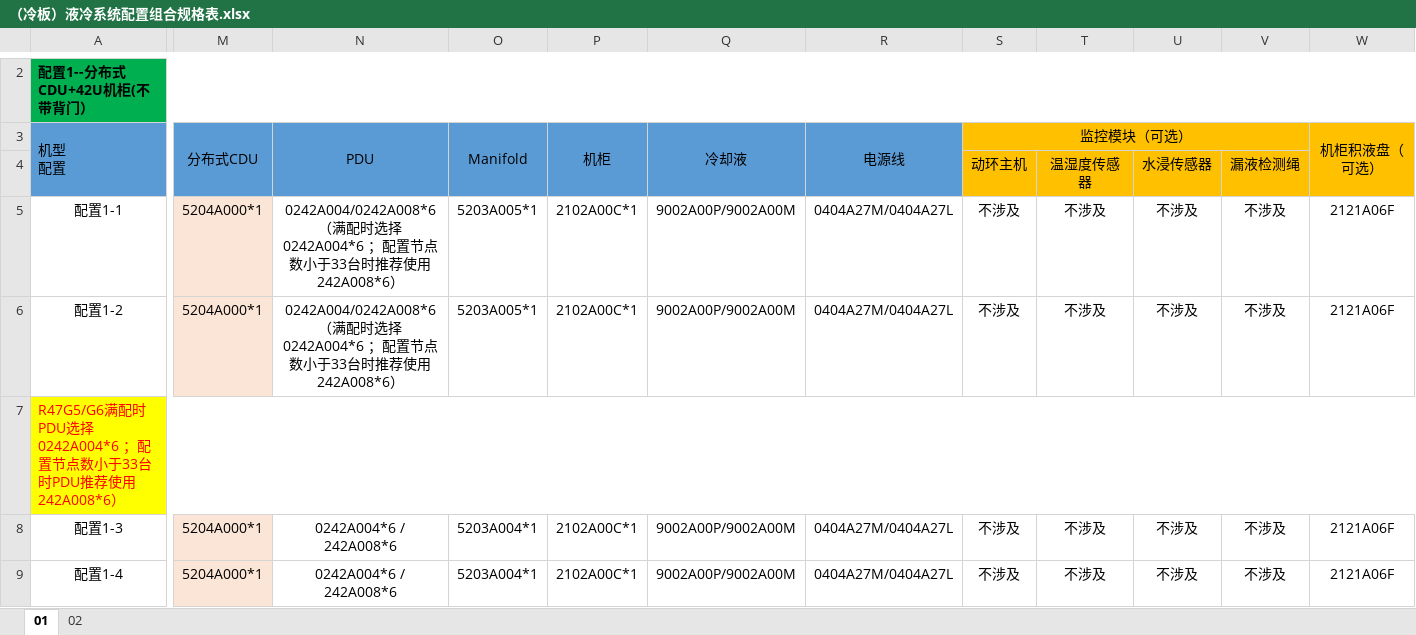
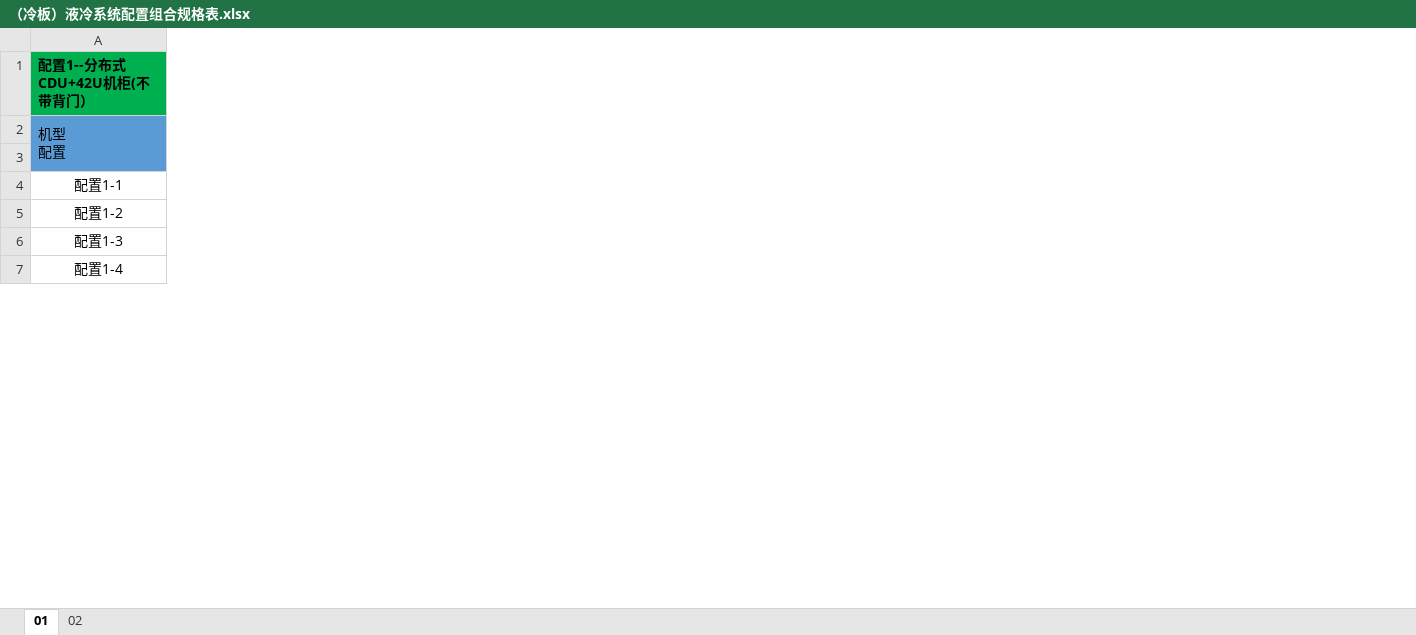
Before and after one commit to yx535233092/yz-intelligent-computing-portal, an Excel workbook: public/（冷板）液冷系统配置组合规格表.xlsx, sheet 01, drawn as a sheet; only a part is shown, gaps mark what is left out; values as stored, in another font and other column widths than the file's, no borders; removed rows and columns are numbered as before the commit, all else as after; rows hold the shown columns only; the diff covers the shown part only; the diff names each change by its address in the sheet, - before the commit and + after, or states it on an @@ line.

```diff
--- a/public/（冷板）液冷系统配置组合规格表.xlsx (sheet 01)
+++ b/public/（冷板）液冷系统配置组合规格表.xlsx (sheet 01)
-column M, rows 3-6: 分布式CDU |  | 5204A000*1 | 5204A000*1; rows 8-9: 5204A000*1 | 5204A000*1
-column N, rows 3-6: PDU |  | 0242A004/0242A008*6 （满配时选择0242A004*6 ；配置节点数小于33台时推荐使用 242A008*6） | 0242A004/0242A008*6 （满配时选择0242A004*6 ；配置节点数小于33台时推荐使用 242A008*6）; rows 8-9: 0242A004*6 / 242A008*6 | 0242A004*6 / 242A008*6
-column O, rows 3-6: Manifold |  | 5203A005*1 | 5203A005*1; rows 8-9: 5203A004*1 | 5203A004*1
-column P, rows 3-6: 机柜 |  | 2102A00C*1 | 2102A00C*1; rows 8-9: 2102A00C*1 | 2102A00C*1
-column Q, rows 3-6: 冷却液 |  | 9002A00P/9002A00M | 9002A00P/9002A00M; rows 8-9: 9002A00P/9002A00M | 9002A00P/9002A00M
-column R, rows 3-6: 电源线 |  | 0404A27M/0404A27L | 0404A27M/0404A27L; rows 8-9: 0404A27M/0404A27L | 0404A27M/0404A27L
-column S, rows 3-6: 监控模块（可选） | 动环主机 | 不涉及 | 不涉及; rows 8-9: 不涉及 | 不涉及
-column T, rows 4-6: 温湿度传感器 | 不涉及 | 不涉及; rows 8-9: 不涉及 | 不涉及
-column U, rows 4-6: 水浸传感器 | 不涉及 | 不涉及; rows 8-9: 不涉及 | 不涉及
-column V, rows 4-6: 漏液检测绳 | 不涉及 | 不涉及; rows 8-9: 不涉及 | 不涉及
-column W, rows 3-6: 机柜积液盘（可选） |  | 2121A06F | 2121A06F; rows 8-9: 2121A06F | 2121A06F
-row 7: R47G5/G6满配时PDU选择0242A004*6 ；配置节点数小于33台时PDU推荐使用 242A008*6）
```
Also changed, not shown: 3 removed rows and 5 removed columns elsewhere in this sheet, public/【内部核算】先天云服务器云平台项目配置清单20250512_20250514.xlsx, 2 other files.
